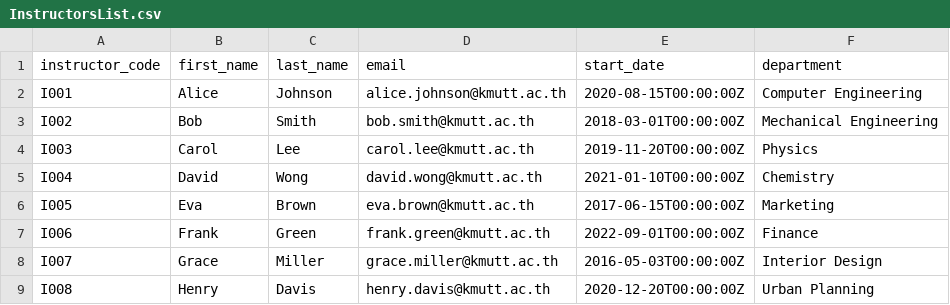
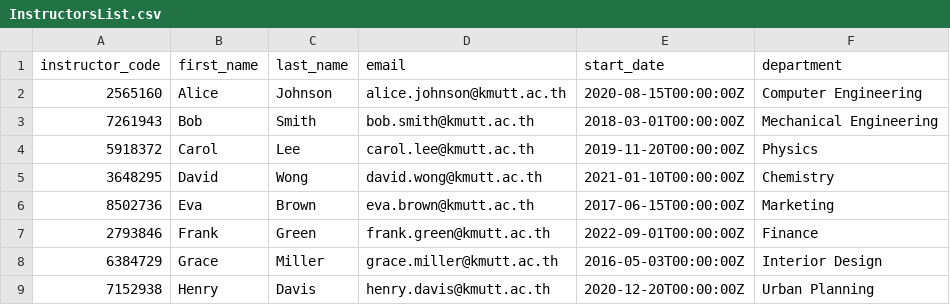
Before and after one commit to okcza515/OOAD2568, a CSV file: ModEd/data/common/InstructorsList.csv, drawn as a sheet.

Commit message:
update: Instructor code format

```diff
--- a/ModEd/data/common/InstructorsList.csv
+++ b/ModEd/data/common/InstructorsList.csv
@@ -1,9 +1,9 @@
 instructor_code,first_name,last_name,email,start_date,department
-I001,Alice,Johnson,alice.johnson@kmutt.ac.th,2020-08-15T00:00:00Z,Computer Engineering
-I002,Bob,Smith,bob.smith@kmutt.ac.th,2018-03-01T00:00:00Z,Mechanical Engineering
-I003,Carol,Lee,carol.lee@kmutt.ac.th,2019-11-20T00:00:00Z,Physics
-I004,David,Wong,david.wong@kmutt.ac.th,2021-01-10T00:00:00Z,Chemistry
-I005,Eva,Brown,eva.brown@kmutt.ac.th,2017-06-15T00:00:00Z,Marketing
-I006,Frank,Green,frank.green@kmutt.ac.th,2022-09-01T00:00:00Z,Finance
-I007,Grace,Miller,grace.miller@kmutt.ac.th,2016-05-03T00:00:00Z,Interior Design
-I008,Henry,Davis,henry.davis@kmutt.ac.th,2020-12-20T00:00:00Z,Urban Planning
+2565160,Alice,Johnson,alice.johnson@kmutt.ac.th,2020-08-15T00:00:00Z,Computer Engineering
+7261943,Bob,Smith,bob.smith@kmutt.ac.th,2018-03-01T00:00:00Z,Mechanical Engineering
+5918372,Carol,Lee,carol.lee@kmutt.ac.th,2019-11-20T00:00:00Z,Physics
+3648295,David,Wong,david.wong@kmutt.ac.th,2021-01-10T00:00:00Z,Chemistry
+8502736,Eva,Brown,eva.brown@kmutt.ac.th,2017-06-15T00:00:00Z,Marketing
+2793846,Frank,Green,frank.green@kmutt.ac.th,2022-09-01T00:00:00Z,Finance
+6384729,Grace,Miller,grace.miller@kmutt.ac.th,2016-05-03T00:00:00Z,Interior Design
+7152938,Henry,Davis,henry.davis@kmutt.ac.th,2020-12-20T00:00:00Z,Urban Planning
```
